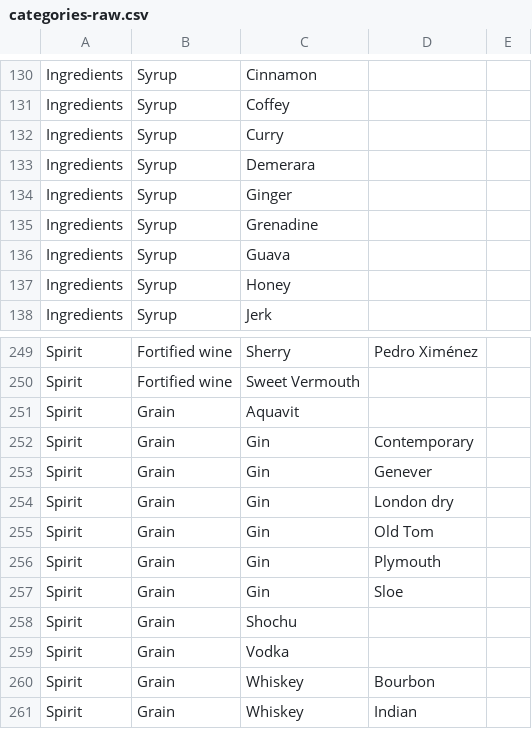
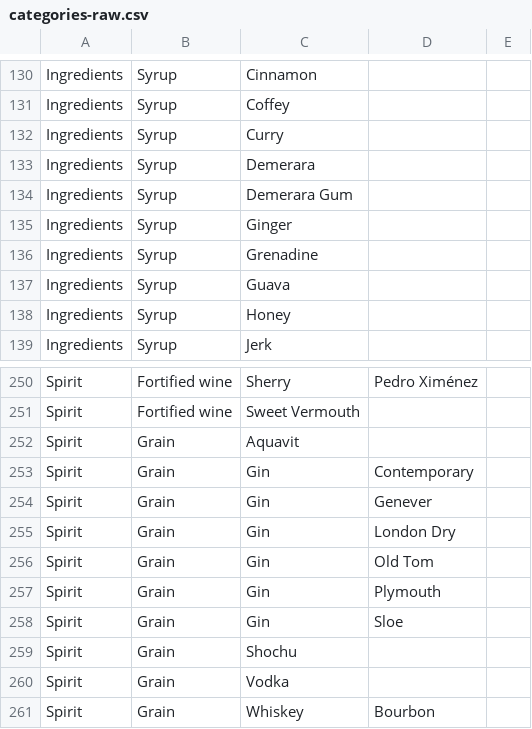
Before and after one commit to adamsome/lqr, a CSV file: scripts/categories-raw.csv, drawn as a sheet; only a part is shown, gaps mark what is left out; the shorter side is filled out with more unchanged rows.

```diff
--- a/scripts/categories-raw.csv
+++ b/scripts/categories-raw.csv
@@ -133,2 +133,3 @@ Ingredients,Syrup,Curry,,
 Ingredients,Syrup,Demerara,,
+Ingredients,Syrup,Demerara Gum,,
 Ingredients,Syrup,Ginger,,
@@ -253,3 +254,3 @@ Spirit,Grain,Gin,Contemporary,
 Spirit,Grain,Gin,Genever,
-Spirit,Grain,Gin,London dry,
+Spirit,Grain,Gin,London Dry,
 Spirit,Grain,Gin,Old Tom,
```
Also changed, not shown: 32 other files.
